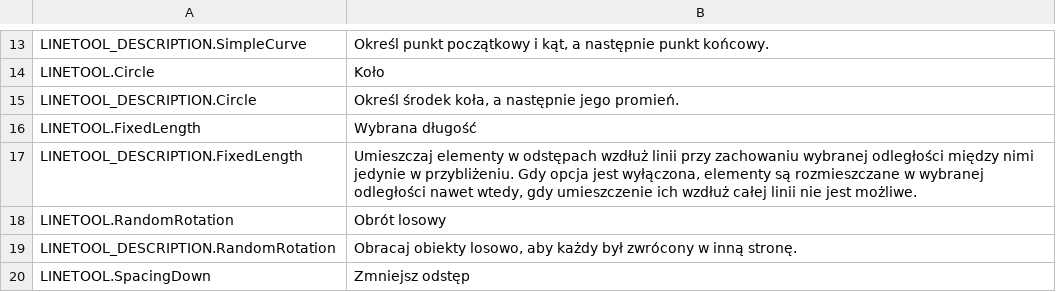
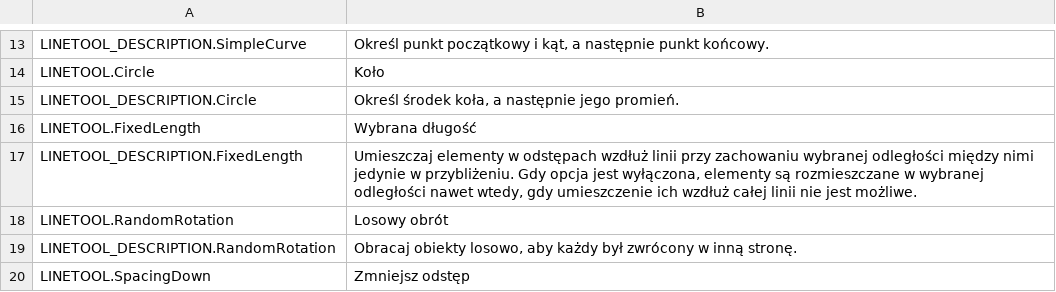
Before and after one commit to algernon-A/LineTool-CS2, a CSV file: l10n/pl-PL.csv, drawn as a sheet; only a part is shown, gaps mark what is left out.

```diff
--- a/l10n/pl-PL.csv
+++ b/l10n/pl-PL.csv
@@ -17,3 +17,3 @@
 "LINETOOL_DESCRIPTION.FixedLength","Umieszczaj elementy w odstępach wzdłuż linii przy zachowaniu wybranej odległości między nimi jedynie w przybliżeniu. Gdy opcja jest wyłączona, elementy są rozmieszczane w wybranej odległości nawet wtedy, gdy umieszczenie ich wzdłuż całej linii nie jest możliwe."
-"LINETOOL.RandomRotation","Obrót losowy"
+"LINETOOL.RandomRotation","Losowy obrót"
 "LINETOOL_DESCRIPTION.RandomRotation","Obracaj obiekty losowo, aby każdy był zwrócony w inną stronę."
```
Also changed, not shown: l10n/es-ES.csv, l10n/fr-FR.csv, 1 other file.
